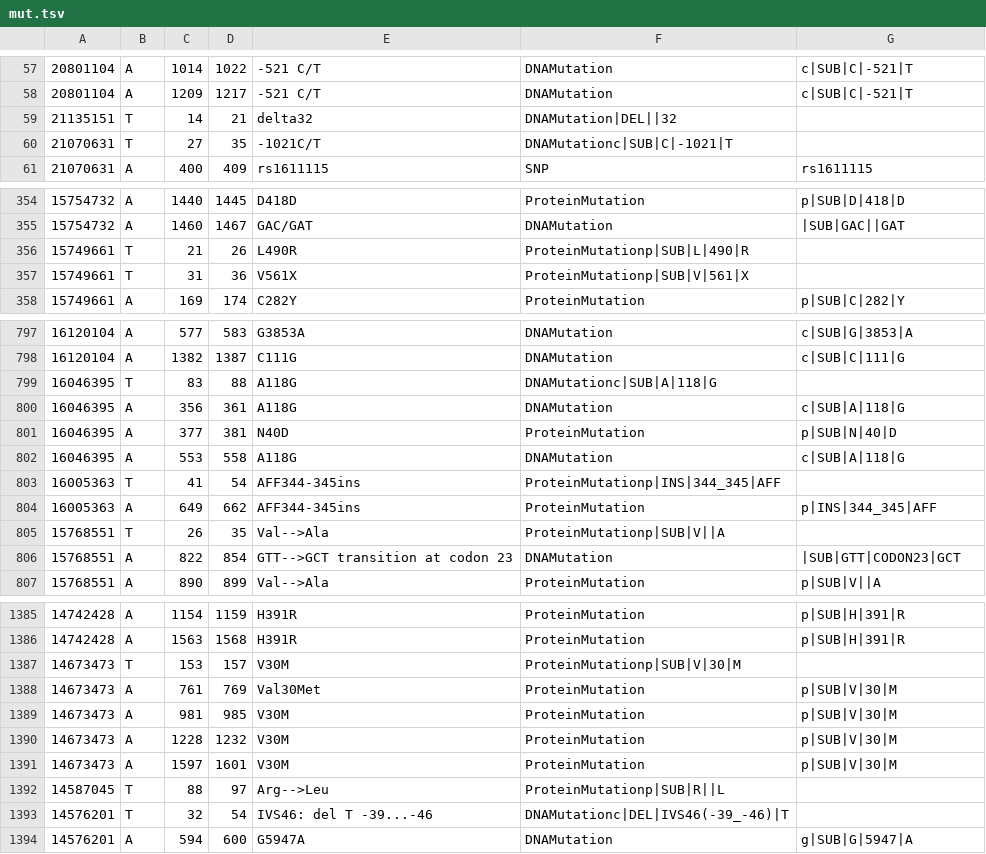
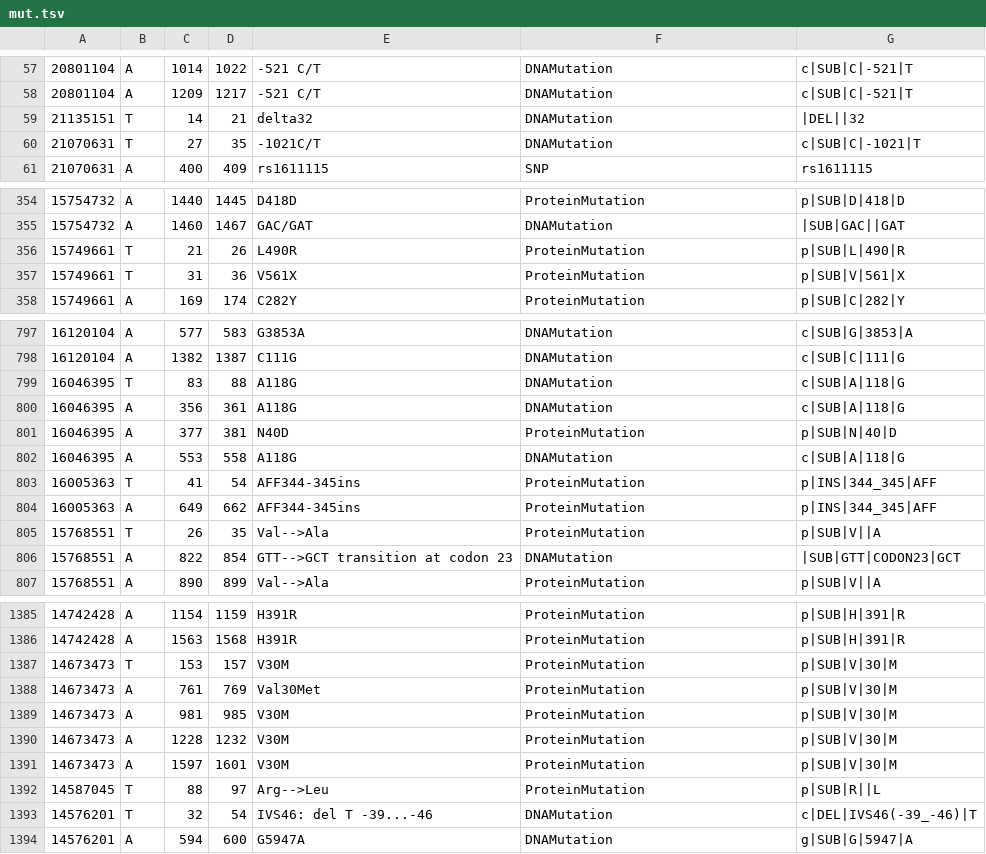
Before and after one commit to Pedro-Matos/DeepLearMut, a TSV file: MutList/corpus/mycorpus/mut.tsv, drawn as a sheet; only a part is shown, gaps mark what is left out; the diff covers the shown part only.

```diff
--- a/MutList/corpus/mycorpus/mut.tsv
+++ b/MutList/corpus/mycorpus/mut.tsv
@@ -58,4 +58,4 @@
 20801104	A	1209	1217	-521 C/T	DNAMutation	c|SUB|C|-521|T
-21135151	T	14	21	delta32	DNAMutation|DEL||32
-21070631	T	27	35	-1021C/T	DNAMutationc|SUB|C|-1021|T
+21135151	T	14	21	delta32	DNAMutation	|DEL||32
+21070631	T	27	35	-1021C/T	DNAMutation	c|SUB|C|-1021|T
 21070631	A	400	409	rs1611115	SNP	rs1611115
@@ -355,4 +355,4 @@
 15754732	A	1460	1467	GAC/GAT	DNAMutation	|SUB|GAC||GAT
-15749661	T	21	26	L490R	ProteinMutationp|SUB|L|490|R
-15749661	T	31	36	V561X	ProteinMutationp|SUB|V|561|X
+15749661	T	21	26	L490R	ProteinMutation	p|SUB|L|490|R
+15749661	T	31	36	V561X	ProteinMutation	p|SUB|V|561|X
 15749661	A	169	174	C282Y	ProteinMutation	p|SUB|C|282|Y
@@ -798,3 +798,3 @@
 16120104	A	1382	1387	C111G	DNAMutation	c|SUB|C|111|G
-16046395	T	83	88	A118G	DNAMutationc|SUB|A|118|G
+16046395	T	83	88	A118G	DNAMutation	c|SUB|A|118|G
 16046395	A	356	361	A118G	DNAMutation	c|SUB|A|118|G
@@ -802,5 +802,5 @@
 16046395	A	553	558	A118G	DNAMutation	c|SUB|A|118|G
-16005363	T	41	54	AFF344-345ins	ProteinMutationp|INS|344_345|AFF
+16005363	T	41	54	AFF344-345ins	ProteinMutation	p|INS|344_345|AFF
 16005363	A	649	662	AFF344-345ins	ProteinMutation	p|INS|344_345|AFF
-15768551	T	26	35	Val-->Ala	ProteinMutationp|SUB|V||A
+15768551	T	26	35	Val-->Ala	ProteinMutation	p|SUB|V||A
 15768551	A	822	854	GTT-->GCT transition at codon 23	DNAMutation	|SUB|GTT|CODON23|GCT
@@ -1386,3 +1386,3 @@
 14742428	A	1563	1568	H391R	ProteinMutation	p|SUB|H|391|R
-14673473	T	153	157	V30M	ProteinMutationp|SUB|V|30|M
+14673473	T	153	157	V30M	ProteinMutation	p|SUB|V|30|M
 14673473	A	761	769	Val30Met	ProteinMutation	p|SUB|V|30|M
@@ -1391,4 +1391,4 @@
 14673473	A	1597	1601	V30M	ProteinMutation	p|SUB|V|30|M
-14587045	T	88	97	Arg-->Leu	ProteinMutationp|SUB|R||L
-14576201	T	32	54	IVS46: del T -39...-46	DNAMutationc|DEL|IVS46(-39_-46)|T
+14587045	T	88	97	Arg-->Leu	ProteinMutation	p|SUB|R||L
+14576201	T	32	54	IVS46: del T -39...-46	DNAMutation	c|DEL|IVS46(-39_-46)|T
 14576201	A	594	600	G5947A	DNAMutation	g|SUB|G|5947|A
```
Also changed, not shown: 130 edited cells elsewhere in this file, 4 other files.
